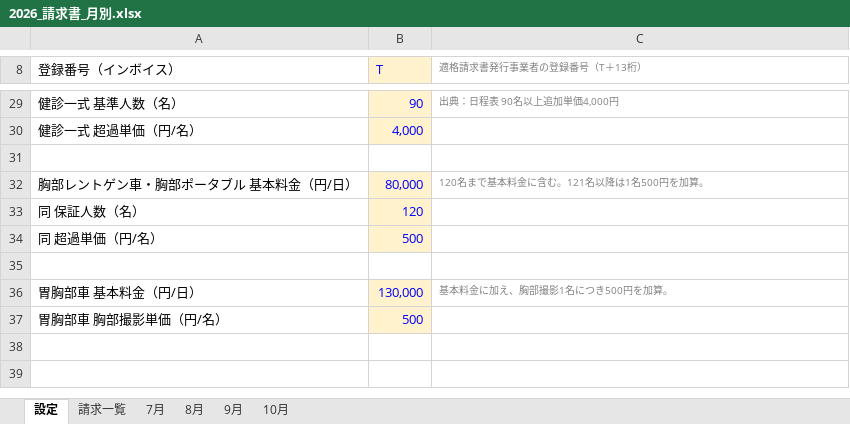
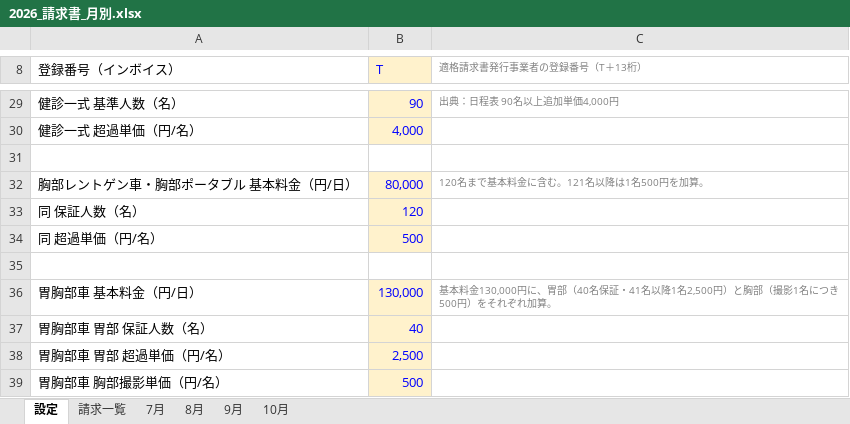
Before and after one commit to k09031473370/medcheck, an Excel workbook: 2026_請求書_月別.xlsx, sheet 設定, drawn as a sheet; only a part is shown, gaps mark what is left out; values as stored, in another font and other column widths than the file's, no borders; the diff names each change by its address in the sheet, - before the commit and + after, or states it on an @@ line.

```diff
--- a/2026_請求書_月別.xlsx (sheet 設定)
+++ b/2026_請求書_月別.xlsx (sheet 設定)
-C36 (適格請求書発行事業者の登録番号（T＋13桁）): 基本料金に加え、胸部撮影1名につき500円を加算。
+C36 (適格請求書発行事業者の登録番号（T＋13桁）): 基本料金130,000円に、胃部（40名保証・41名以降1名2,500円）と胸部（撮影1名につき500円）をそれぞれ加算。
+row 37: 胃胸部車 胃部 保証人数（名） | 40
+row 38: 胃胸部車 胃部 超過単価（円/名） | 2,500
```
Also changed, not shown: sheet 10月, sheet 9月, sheet 請求一覧, sheet 7月, sheet 8月, formulas that keep their value, 2026_月別集計_清算済み除外.xlsx.
